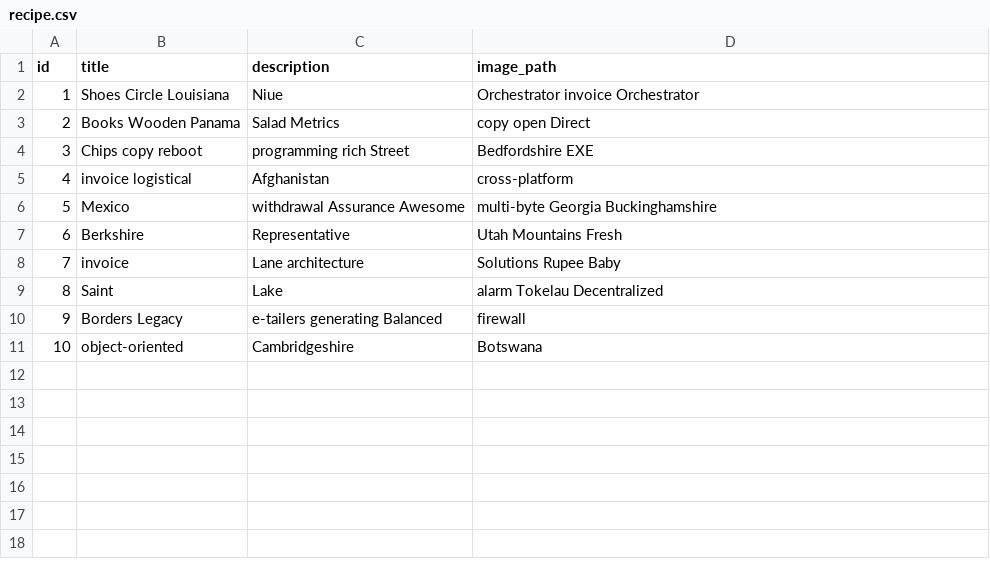
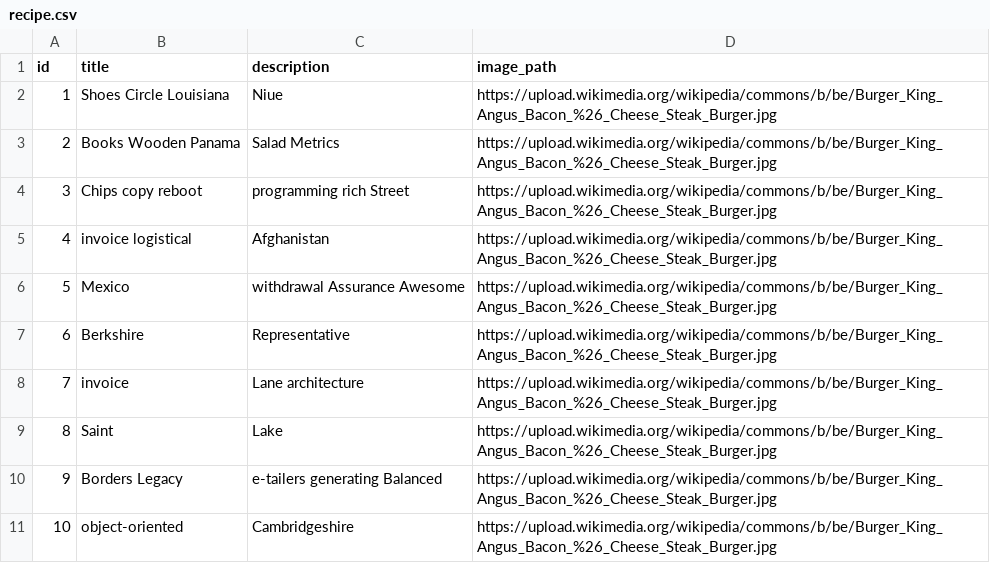
Before and after one commit to lrasata/recipe-book-project, a CSV file: src/main/resources/config/liquibase/fake-data/recipe.csv, drawn as a sheet.

```diff
--- a/src/main/resources/config/liquibase/fake-data/recipe.csv
+++ b/src/main/resources/config/liquibase/fake-data/recipe.csv
@@ -1,11 +1,11 @@
 id;title;description;image_path
-1;Shoes Circle Louisiana;Niue;Orchestrator invoice Orchestrator
-2;Books Wooden Panama;Salad Metrics;copy open Direct
-3;Chips copy reboot;programming rich Street;Bedfordshire EXE
-4;invoice logistical;Afghanistan;cross-platform
-5;Mexico;withdrawal Assurance Awesome;multi-byte Georgia Buckinghamshire
-6;Berkshire;Representative;Utah Mountains Fresh
-7;invoice;Lane architecture;Solutions Rupee Baby
-8;Saint;Lake;alarm Tokelau Decentralized
-9;Borders Legacy;e-tailers generating Balanced;firewall
-10;object-oriented;Cambridgeshire;Botswana
+1;Shoes Circle Louisiana;Niue;https://upload.wikimedia.org/wikipedia/commons/b/be/Burger_King_Angus_Bacon_%26_Cheese_Steak_Burger.jpg
+2;Books Wooden Panama;Salad Metrics;https://upload.wikimedia.org/wikipedia/commons/b/be/Burger_King_Angus_Bacon_%26_Cheese_Steak_Burger.jpg
+3;Chips copy reboot;programming rich Street;https://upload.wikimedia.org/wikipedia/commons/b/be/Burger_King_Angus_Bacon_%26_Cheese_Steak_Burger.jpg
+4;invoice logistical;Afghanistan;https://upload.wikimedia.org/wikipedia/commons/b/be/Burger_King_Angus_Bacon_%26_Cheese_Steak_Burger.jpg
+5;Mexico;withdrawal Assurance Awesome;https://upload.wikimedia.org/wikipedia/commons/b/be/Burger_King_Angus_Bacon_%26_Cheese_Steak_Burger.jpg
+6;Berkshire;Representative;https://upload.wikimedia.org/wikipedia/commons/b/be/Burger_King_Angus_Bacon_%26_Cheese_Steak_Burger.jpg
+7;invoice;Lane architecture;https://upload.wikimedia.org/wikipedia/commons/b/be/Burger_King_Angus_Bacon_%26_Cheese_Steak_Burger.jpg
+8;Saint;Lake;https://upload.wikimedia.org/wikipedia/commons/b/be/Burger_King_Angus_Bacon_%26_Cheese_Steak_Burger.jpg
+9;Borders Legacy;e-tailers generating Balanced;https://upload.wikimedia.org/wikipedia/commons/b/be/Burger_King_Angus_Bacon_%26_Cheese_Steak_Burger.jpg
+10;object-oriented;Cambridgeshire;https://upload.wikimedia.org/wikipedia/commons/b/be/Burger_King_Angus_Bacon_%26_Cheese_Steak_Burger.jpg
```
Also changed, not shown: 12 other files.
